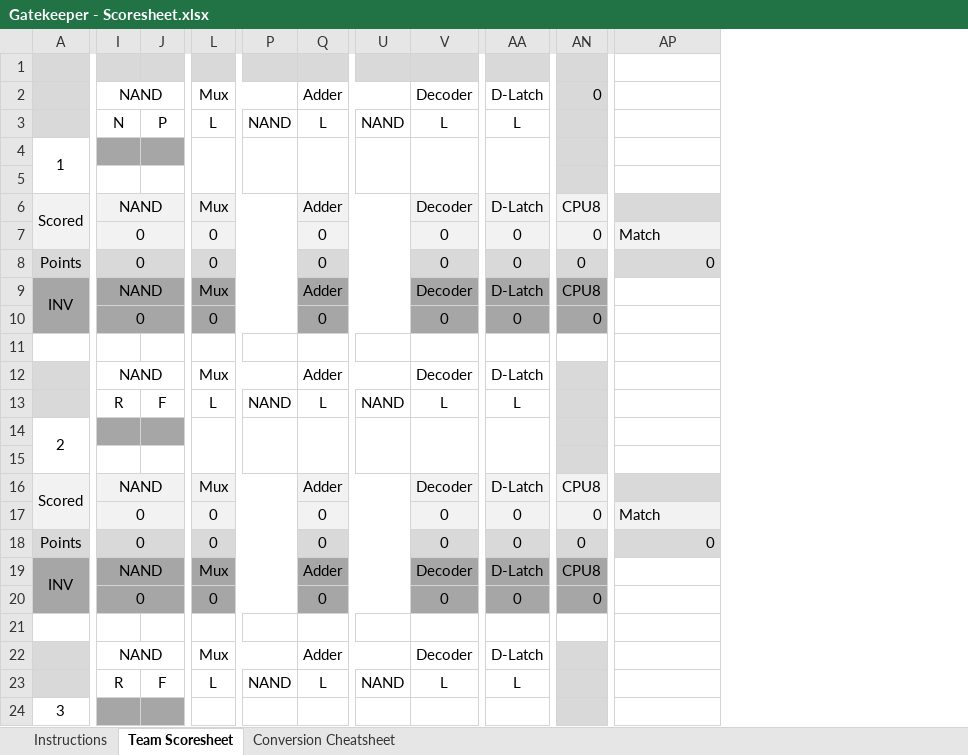
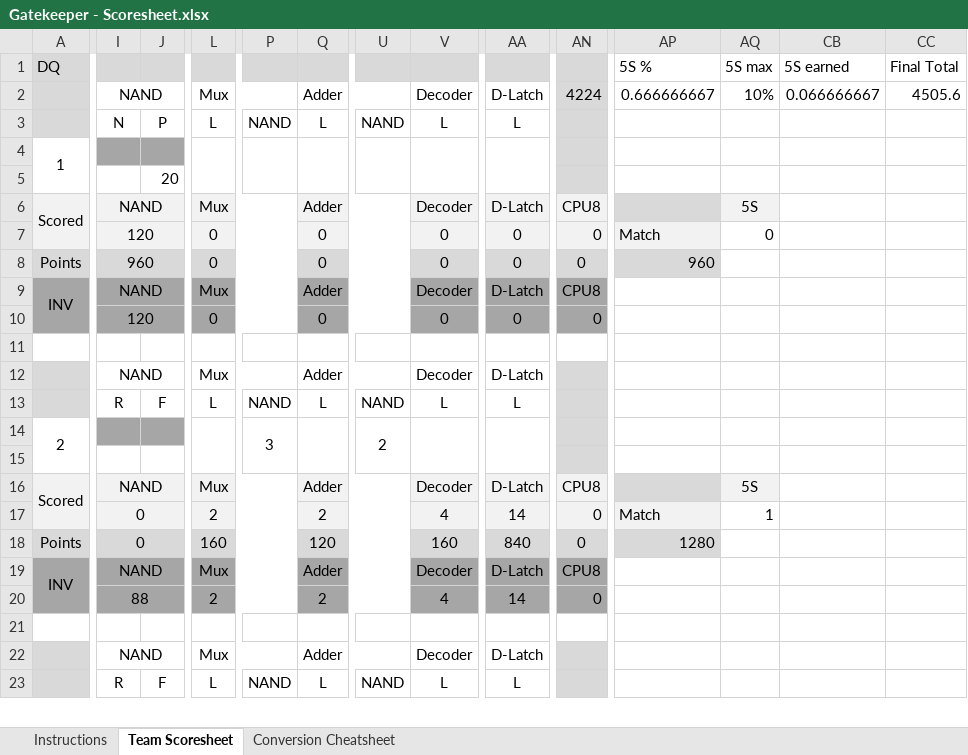
Before and after one commit to amullins83/BESTScore2013, an Excel workbook: BESTFiles/Gatekeeper - Scoresheet.xlsx, sheet Team Scoresheet, drawn as a sheet; only a part is shown, gaps mark what is left out; values as stored, in another font and other column widths than the file's, no borders; removed rows and columns are numbered as before the commit, all else as after; rows hold the shown columns only; the diff covers the shown part only; the diff names each change by its address in the sheet, - before the commit and + after, or states it on an @@ line.

```diff
--- a/BESTFiles/Gatekeeper - Scoresheet.xlsx (sheet Team Scoresheet)
+++ b/BESTFiles/Gatekeeper - Scoresheet.xlsx (sheet Team Scoresheet)
+column AQ, rows 1-17: 5S max | 10% |  |  |  | 5S | 0 |  |  |  |  |  |  |  |  | 5S | 1
+column CB, rows 1-2: 5S earned | 0.066666667
+column CC, rows 1-2: Final Total | 4505.6
-A1: (empty)
+A1: DQ
-AP1: (empty)
+AP1: 5S %
-AN2: 0
+AN2: 4224
-AP2: (empty)
+AP2: 0.666666667
-J5: (empty)
+J5: 20
-I7: 0
+I7: 120
-I8: 0
+I8: 960
-AP8: 0
+AP8: 960
-I10: 0
+I10: 120
-P14: (empty)
+P14: 3
-U14: (empty)
+U14: 2
-L17: 0
+L17: 2
-Q17: 0
+Q17: 2
-V17: 0
+V17: 4
-AA17: 0
+AA17: 14
-L18: 0
+L18: 160
-Q18: 0
+Q18: 120
-V18: 0
+V18: 160
-AA18: 0
+AA18: 840
-AP18: 0
+AP18: 1280
-I20: 0
+I20: 88
-L20: 0
+L20: 2
-Q20: 0
+Q20: 2
-V20: 0
+V20: 4
-AA20: 0
+AA20: 14
-row 24: 3
```
Also changed, not shown: 1 added row, 1 removed column and 57 edited cells elsewhere in this sheet, sheet Conversion Cheatsheet, hidden cells.
